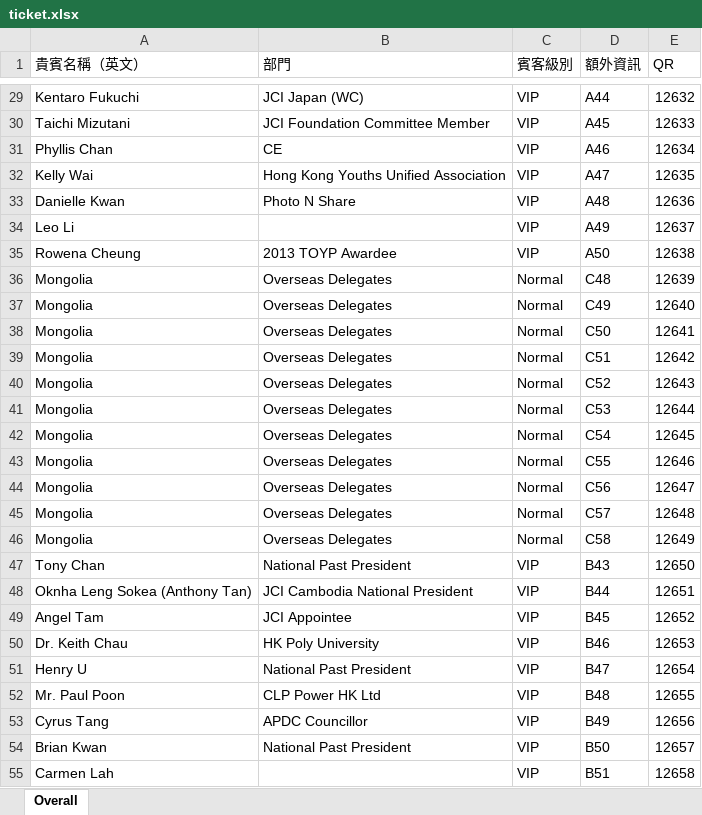
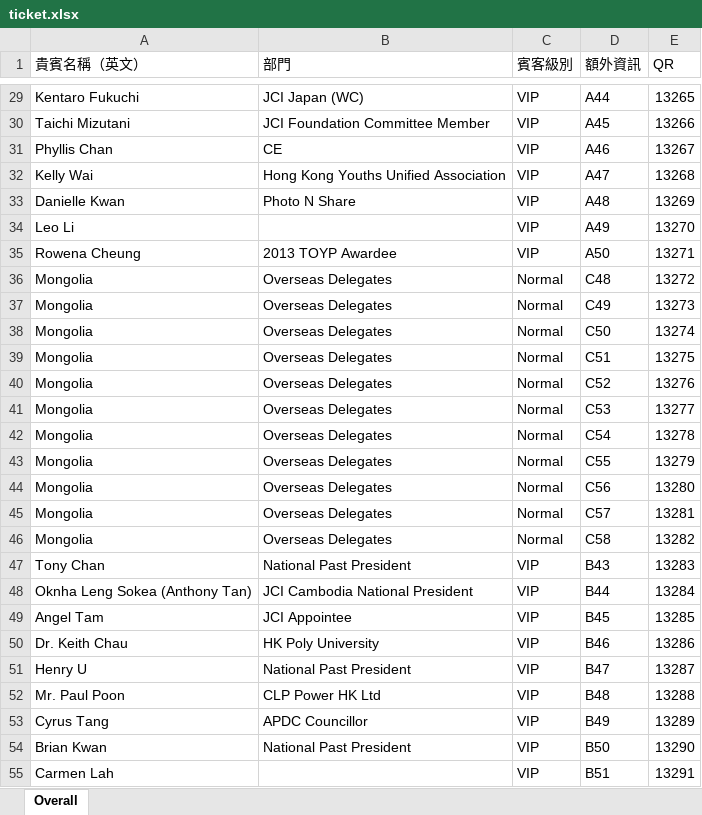
Before and after one commit to man0551hk/qr_generator, an Excel workbook: qr_generator/qr_generator/bin/Debug/ticket.xlsx, sheet Overall, drawn as a sheet; only a part is shown, gaps mark what is left out; values as stored, in another font and other column widths than the file's, no borders; the diff covers the shown part only; the diff names each change by its address in the sheet, - before the commit and + after, or states it on an @@ line.

```diff
--- a/qr_generator/qr_generator/bin/Debug/ticket.xlsx (sheet Overall)
+++ b/qr_generator/qr_generator/bin/Debug/ticket.xlsx (sheet Overall)
-E29 (QR): 12632
+E29 (QR): 13265
-E30 (QR): 12633
+E30 (QR): 13266
-E31 (QR): 12634
+E31 (QR): 13267
-E32 (QR): 12635
+E32 (QR): 13268
-E33 (QR): 12636
+E33 (QR): 13269
-E34 (QR): 12637
+E34 (QR): 13270
-E35 (QR): 12638
+E35 (QR): 13271
-E36 (QR): 12639
+E36 (QR): 13272
-E37 (QR): 12640
+E37 (QR): 13273
-E38 (QR): 12641
+E38 (QR): 13274
-E39 (QR): 12642
+E39 (QR): 13275
-E40 (QR): 12643
+E40 (QR): 13276
-E41 (QR): 12644
+E41 (QR): 13277
-E42 (QR): 12645
+E42 (QR): 13278
-E43 (QR): 12646
+E43 (QR): 13279
-E44 (QR): 12647
+E44 (QR): 13280
-E45 (QR): 12648
+E45 (QR): 13281
-E46 (QR): 12649
+E46 (QR): 13282
-E47 (QR): 12650
+E47 (QR): 13283
-E48 (QR): 12651
+E48 (QR): 13284
-E49 (QR): 12652
+E49 (QR): 13285
-E50 (QR): 12653
+E50 (QR): 13286
-E51 (QR): 12654
+E51 (QR): 13287
-E52 (QR): 12655
+E52 (QR): 13288
-E53 (QR): 12656
+E53 (QR): 13289
-E54 (QR): 12657
+E54 (QR): 13290
-E55 (QR): 12658
+E55 (QR): 13291
```
Also changed, not shown: 608 edited cells elsewhere in this sheet, 4 other files.
